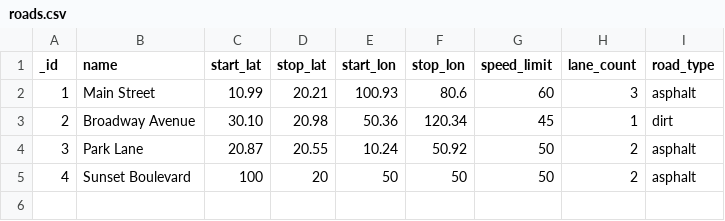
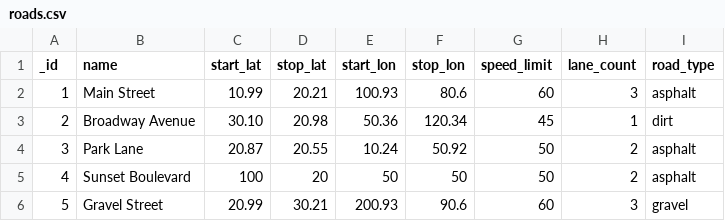
Before and after one commit to TetieWasTaken/route-rs, a CSV file: src/sample/roads.csv, drawn as a sheet.

Commit message:
feat: add extra road

```diff
--- a/src/sample/roads.csv
+++ b/src/sample/roads.csv
@@ -5 +5,2 @@ _id,name,start_lat,stop_lat,start_lon,stop_lon,speed_limit,lane_count,road_type
 4,Sunset Boulevard,100,20,50,50,50,2,asphalt
+5,Gravel Street,20.99,30.21,200.93,90.6,60,3,gravel
```
